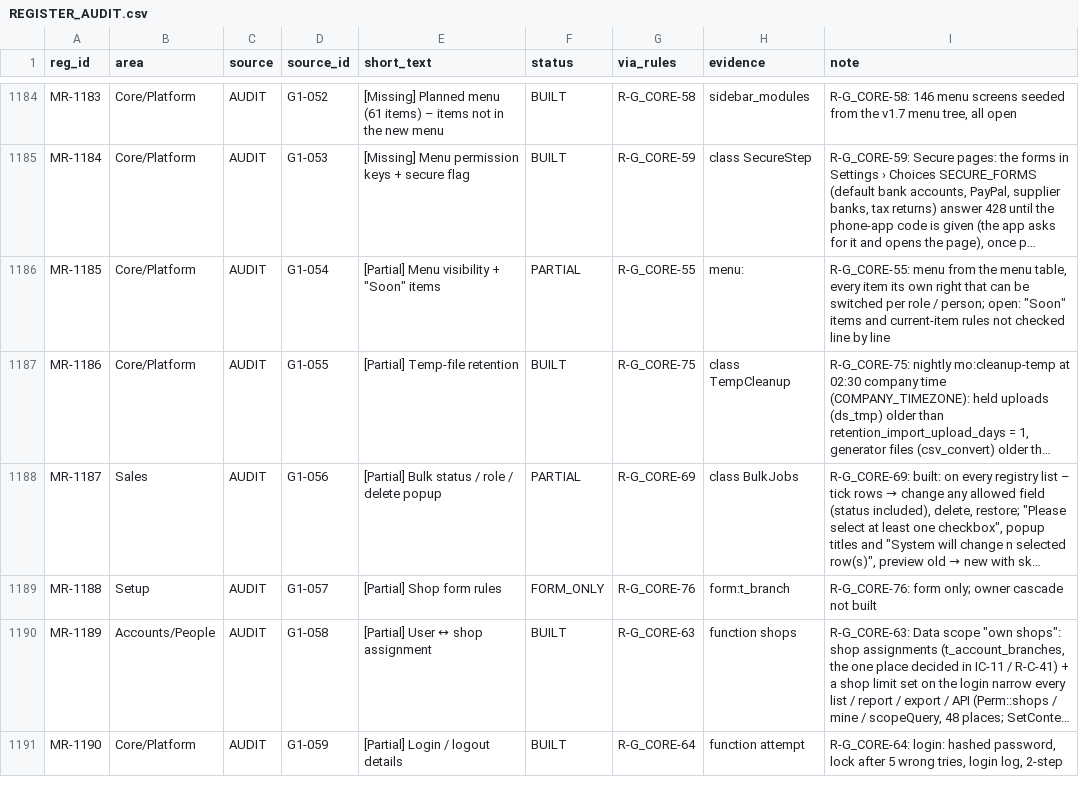
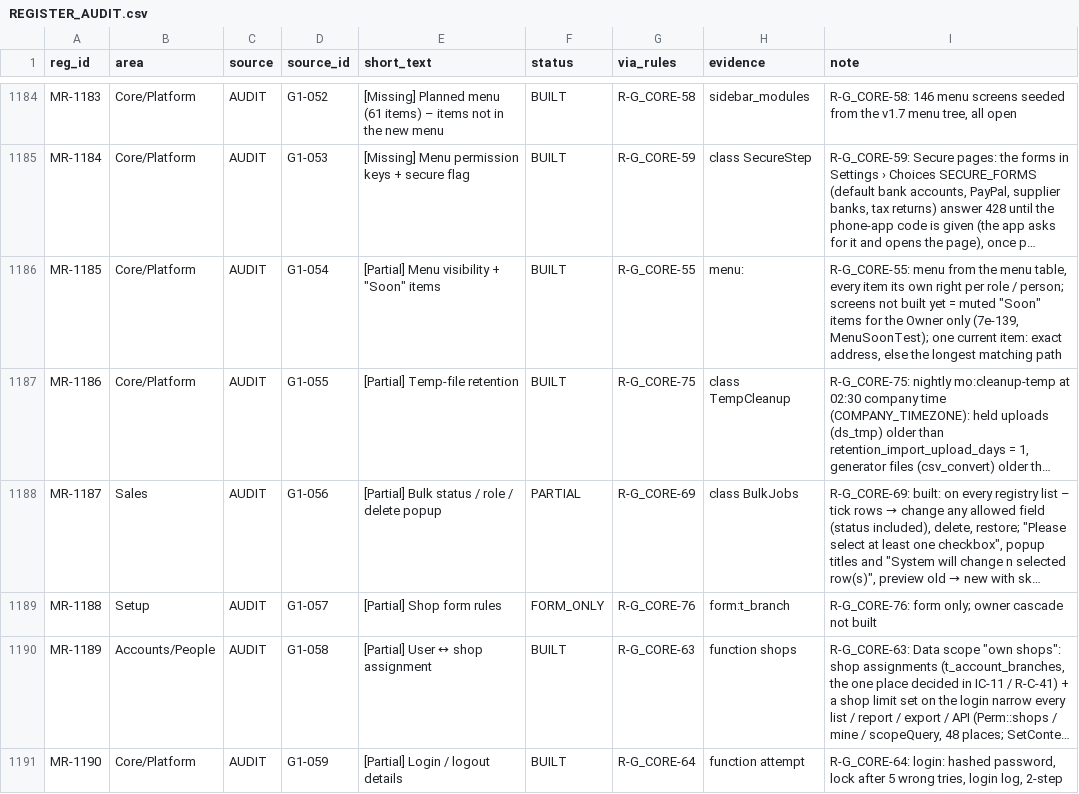
Before and after one commit to aemporio6/moreorderz, a CSV file: audit/REGISTER_AUDIT.csv, drawn as a sheet; only a part is shown, gaps mark what is left out; long unchanged cells end in …; the diff covers the shown part only; the diff names each change by its address in the sheet, - before the commit and + after, or states it on an @@ line.

```diff
--- a/audit/REGISTER_AUDIT.csv
+++ b/audit/REGISTER_AUDIT.csv
-F1186 (status): PARTIAL
+F1186 (status): BUILT
-I1186 (note): …own right that can be switched per role / person; open: "Soon" items and current-item rules not checked line by line
+I1186 (note): …own right per role / person; screens not built yet = muted "Soon" items for the Owner only (7e-139, MenuSoonTest); one current item: exact address, else the longest matching path
```
Also changed, not shown: 4 edited cells elsewhere in this file, 7 other files.
